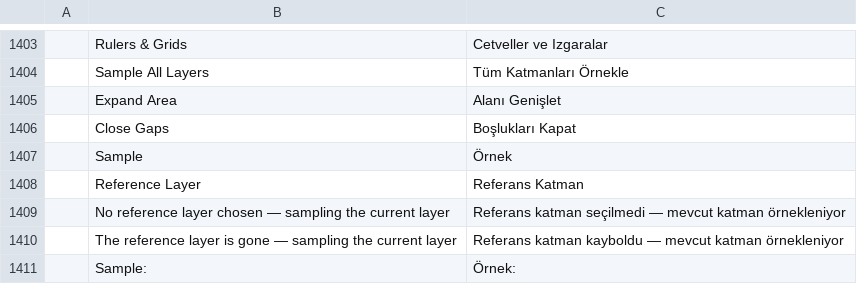
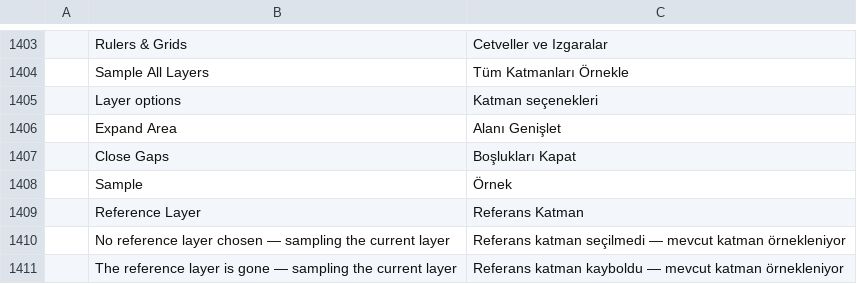
Before and after one commit to Ha1kuFox/photocraft, a TSV file: crates/ui-egui/src/i18n/tr.tsv, drawn as a sheet; only a part is shown, gaps mark what is left out; the shorter side is filled out with more unchanged rows; the diff names each change by its address in the sheet, - before the commit and + after, or states it on an @@ line.

```diff
--- a/crates/ui-egui/src/i18n/tr.tsv
+++ b/crates/ui-egui/src/i18n/tr.tsv
+row 1405:  | Layer options | Katman seçenekleri
```
Also changed, not shown: crates/ui-egui/src/i18n/el.tsv, crates/ui-egui/src/i18n/hu.tsv, 19 other files.
